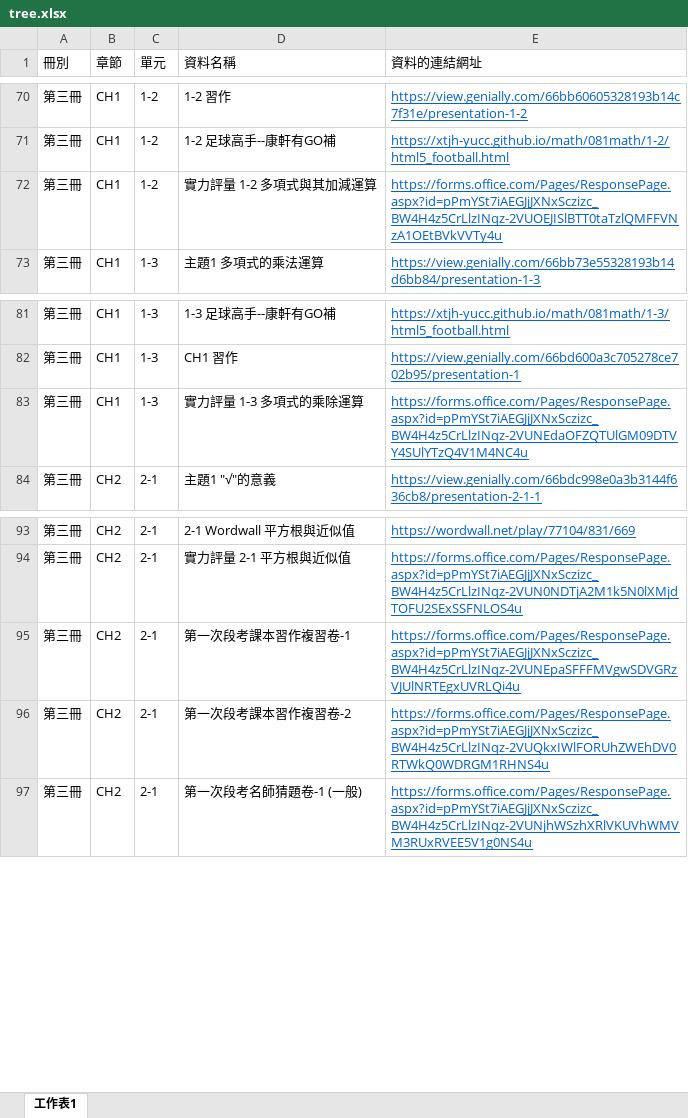
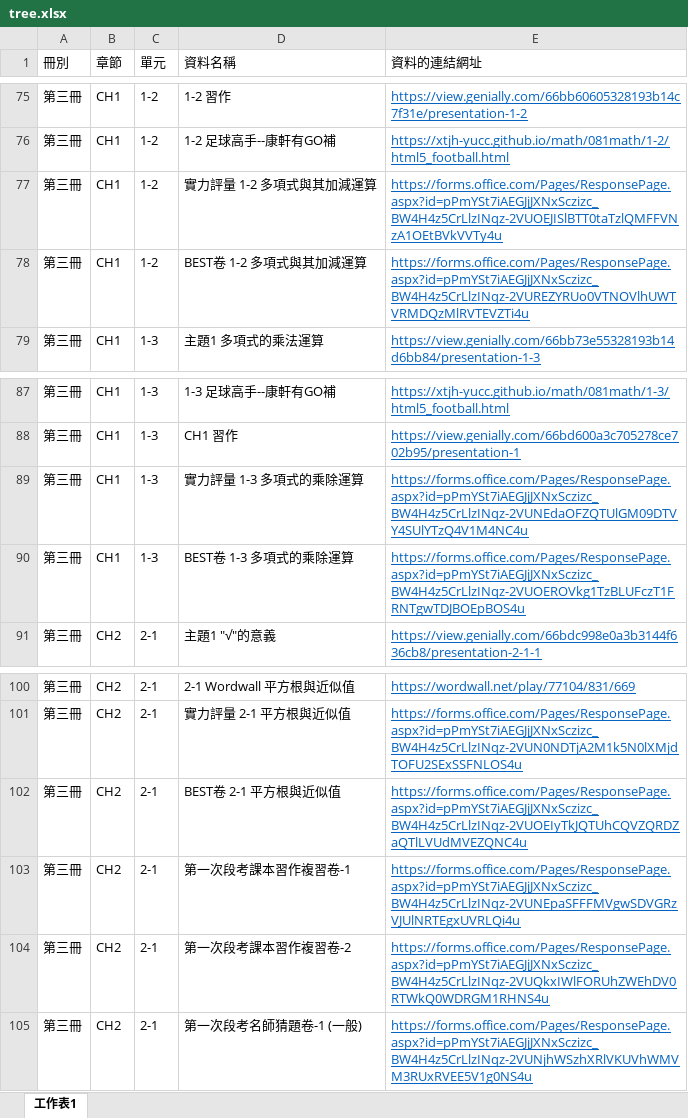
Before and after one commit to xtjh-yucc/math, an Excel workbook: tree/tree.xlsx, sheet 工作表1, drawn as a sheet; only a part is shown, gaps mark what is left out; values as stored, in another font and other column widths than the file's, no borders; the diff covers the shown part only; the diff names each change by its address in the sheet, - before the commit and + after, or states it on an @@ line.

```diff
--- a/tree/tree.xlsx (sheet 工作表1)
+++ b/tree/tree.xlsx (sheet 工作表1)
+row 78: 第三冊 | CH1 | 1-2 | BEST卷 1-2 多項式與其加減運算 | https://forms.office.com/Pages/ResponsePage.aspx?id=pPmYSt7iAEGJjJXNxSczizc_BW4H4z5CrLlzINqz-2VUREZYRUo0VTNOVlhUWTVRMDQzMlRVTEVZTi4u
+row 90: 第三冊 | CH1 | 1-3 | BEST卷 1-3 多項式的乘除運算 | https://forms.office.com/Pages/ResponsePage.aspx?id=pPmYSt7iAEGJjJXNxSczizc_BW4H4z5CrLlzINqz-2VUOEROVkg1TzBLUFczT1FRNTgwTDJBOEpBOS4u
+row 102: 第三冊 | CH2 | 2-1 | BEST卷 2-1 平方根與近似值 | https://forms.office.com/Pages/ResponsePage.aspx?id=pPmYSt7iAEGJjJXNxSczizc_BW4H4z5CrLlzINqz-2VUOEIyTkJQTUhCQVZQRDZaQTlLVUdMVEZQNC4u
```
Also changed, not shown: 5 added rows elsewhere in this sheet.
